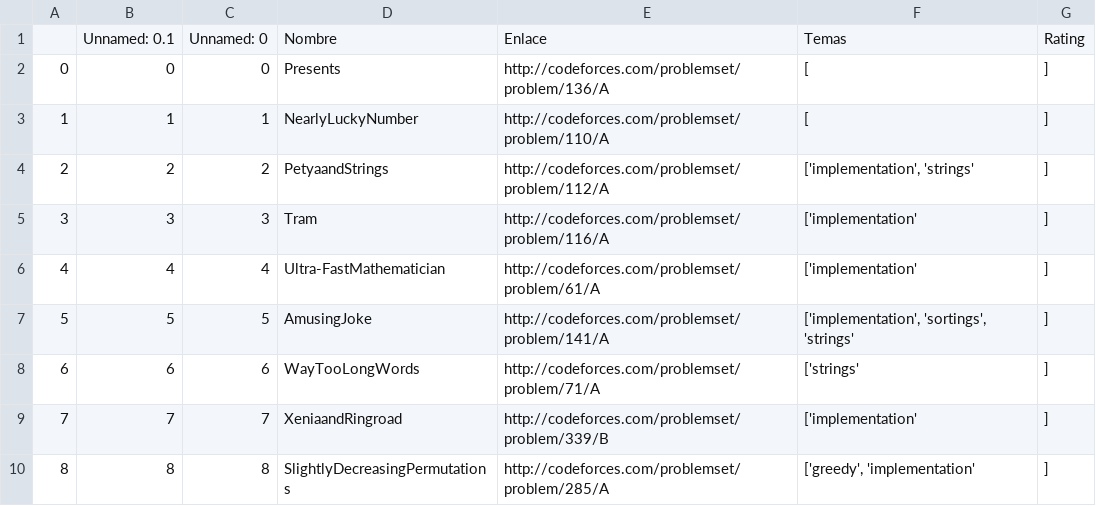
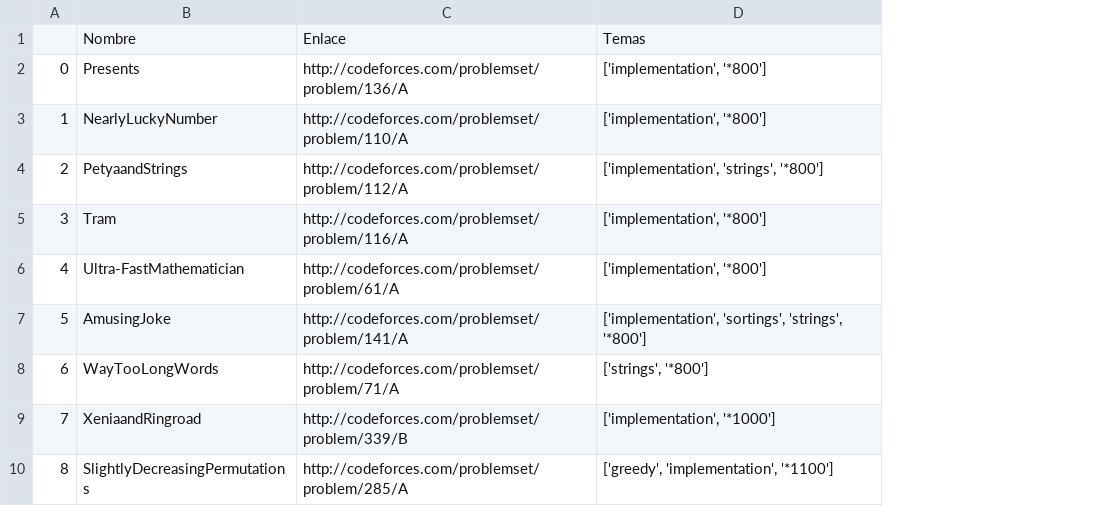
Before and after one commit to jmlopezfabian/Random-Projects, a CSV file: A20J-WebScraping/data/1500<=CodeforcesRating<=1599.csv, drawn as a sheet; only a part is shown; removed rows and columns are numbered as before the commit, all else as after; the diff names each change by its address in the sheet, - before the commit and + after, or states it on an @@ line.

Commit message:
Load Data Using Chunks

```diff
--- a/A20J-WebScraping/data/1500<=CodeforcesRating<=1599.csv
+++ b/A20J-WebScraping/data/1500<=CodeforcesRating<=1599.csv
-column B, rows 1-10: Unnamed: 0.1 | 0 | 1 | 2 | 3 | 4 | 5 | 6 | 7 | 8
-column C, rows 1-10: Unnamed: 0 | 0 | 1 | 2 | 3 | 4 | 5 | 6 | 7 | 8
-column F, rows 1-10: Temas | [ | [ | ['implementation', 'strings' | ['implementation' | ['implementation' | ['implementation', 'sortings', 'strings' | ['strings' | ['implementation' | ['greedy', 'implementation'
-column G, rows 1-10: Rating | ] | ] | ] | ] | ] | ] | ] | ] | ]
+column D, rows 1-10: Temas | ['implementation', '*800'] | ['implementation', '*800'] | ['implementation', 'strings', '*800'] | ['implementation', '*800'] | ['implementation', '*800'] | ['implementation', 'sortings', 'strings', '*800'] | ['strings', '*800'] | ['implementation', '*1000'] | ['greedy', 'implementation', '*1100']
```
Also changed, not shown: 5 other files.
